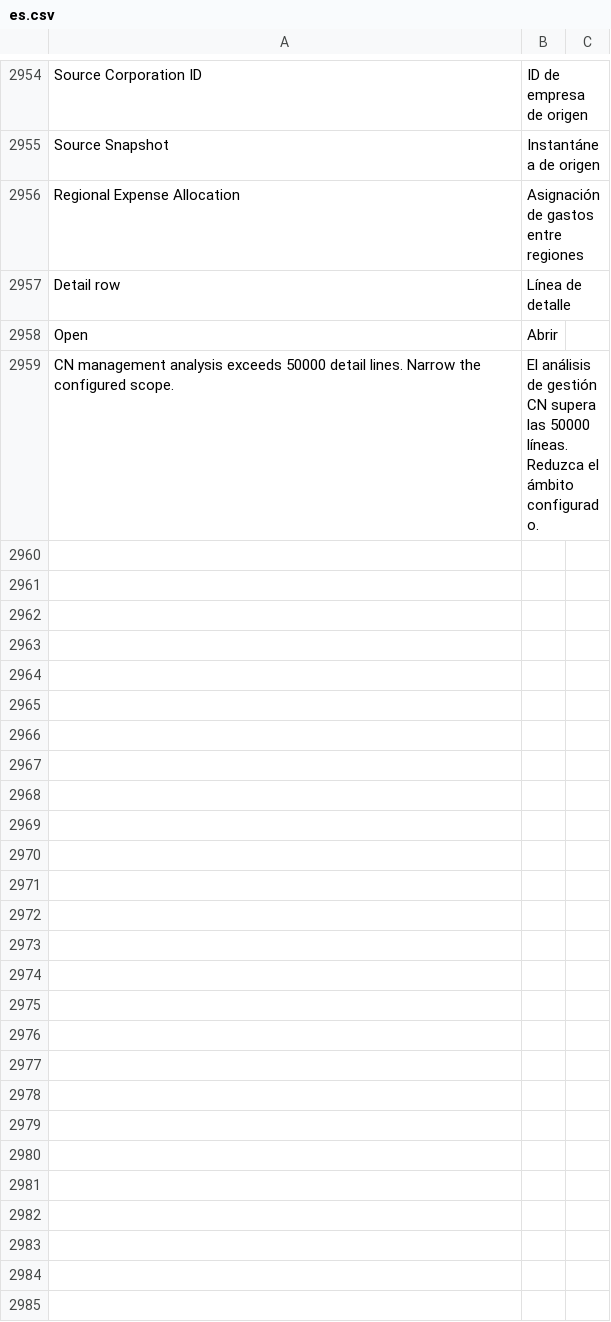
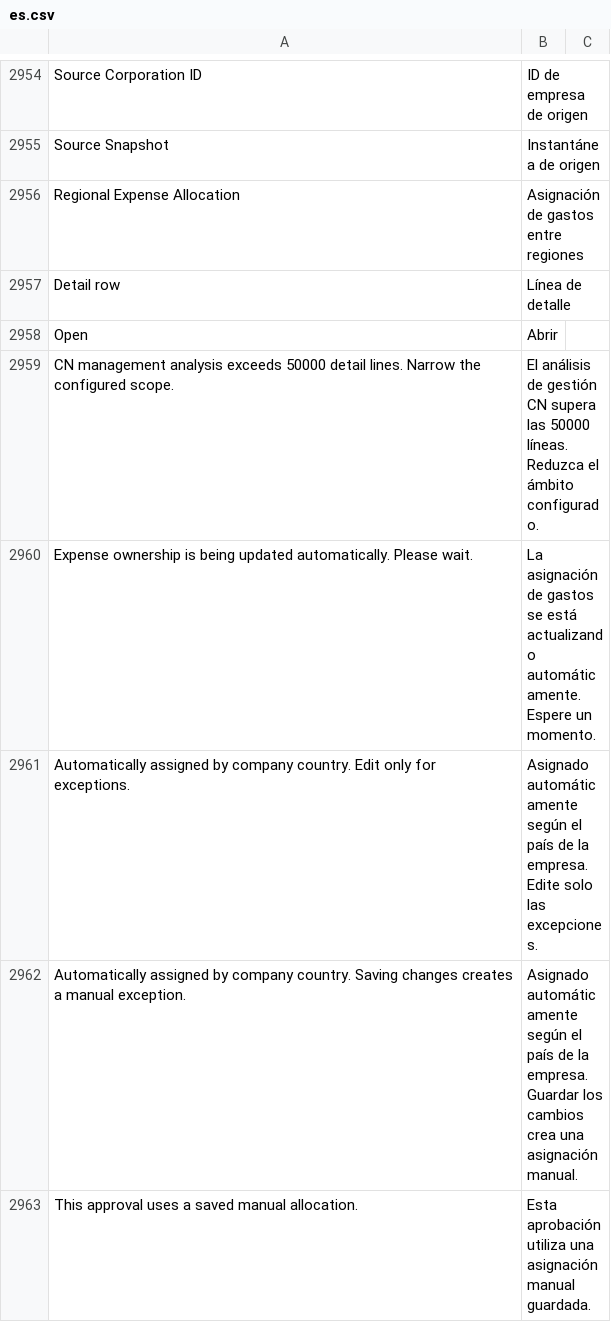
Before and after one commit to yueweiit/deeplinkerp-deeplinkerp_branding, a CSV file: deeplinkerp_branding/translations/es.csv, drawn as a sheet; only a part is shown, gaps mark what is left out; the diff names each change by its address in the sheet, - before the commit and + after, or states it on an @@ line.

Commit message:
feat(expense-ui): 展示自动归属进度并说明人工分摊例外
背景：
自动识别成为默认行为后，页面需要区分自动归属与已保存的人工方案，
并在后台重算期间等待完整结果，避免用户把手工入口误认为必填流程。

修改内容：
- MX 工作台读取 allocation_rebuilding，展示等待提示并定时重读本地
  上下文，完成后恢复报表；切换页面清理定时器，过期响应不覆盖新页面。
- 审批详情显示按公司档案国家自动归属的提示；共享编辑器明确说明
  保存修改会切换为人工分摊，既有人工方案显示对应说明。
- 保留原权限、金额校验及原审批入口；客户端不提交可信自动模式元数据。
- 补齐新增提示的简体中文和西班牙文翻译。

验证：
- 提交前运行两 App 的 6 组 Node 回归，共 126 项通过，覆盖编辑器、
  MX 页面/报表/分析及 CN 页面/管理交互。
- 新增自动模式说明和保存时剔除自动元数据的回归；git diff --check 通过。

交付边界：
依赖本轮自动归属后端接口，仅重读本地结果，不通过等待流程主动发起 OA
同步。本次不构建发布资源、不部署、不推送远程。

```diff
--- a/deeplinkerp_branding/translations/es.csv
+++ b/deeplinkerp_branding/translations/es.csv
+row 2960: Expense ownership is being updated automatically. Please wait. | La asignación de gastos se está actualizando automáticamente. Espere un momento.
+row 2961: Automatically assigned by company country. Edit only for exceptions. | Asignado automáticamente según el país de la empresa. Edite solo las excepciones.
+row 2962: Automatically assigned by company country. Saving changes creates a manual exception. | Asignado automáticamente según el país de la empresa. Guardar los cambios crea una asignación manual.
+row 2963: This approval uses a saved manual allocation. | Esta aprobación utiliza una asignación manual guardada.
```
Also changed, not shown: deeplinkerp_branding/translations/zh.csv, 3 other files.
